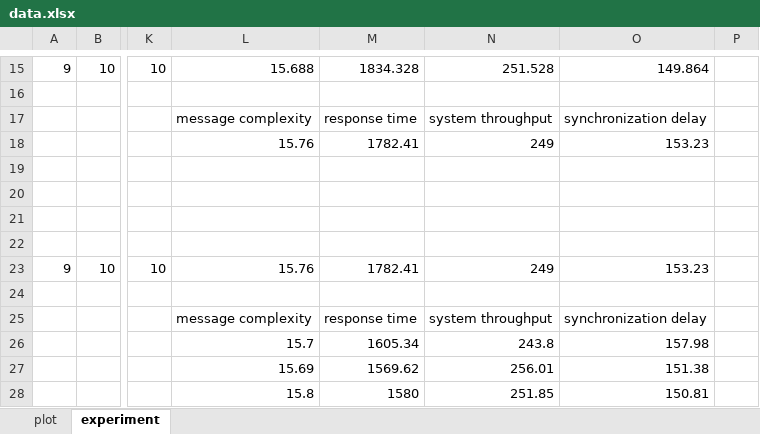
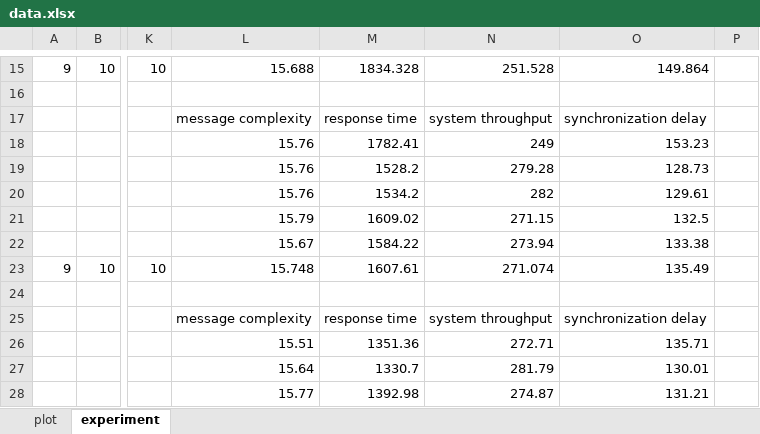
Before and after one commit to Joeelamor/CS6378, an Excel workbook: Project3/data/data.xlsx, sheet experiment, drawn as a sheet; only a part is shown, gaps mark what is left out; values as stored, in another font and other column widths than the file's, no borders; table styles not drawn; the diff covers the shown part only; the diff names each change by its address in the sheet, - before the commit and + after, or states it on an @@ line.

```diff
--- a/Project3/data/data.xlsx (sheet experiment)
+++ b/Project3/data/data.xlsx (sheet experiment)
-L19:L20: (empty)
+L19:L20: 15.76
-M19: (empty)
+M19: 1528.2
-N19: (empty)
+N19: 279.28
-O19: (empty)
+O19: 128.73
-M20: (empty)
+M20: 1534.2
-N20: (empty)
+N20: 282
-O20: (empty)
+O20: 129.61
-L21: (empty)
+L21: 15.79
-M21: (empty)
+M21: 1609.02
-N21: (empty)
+N21: 271.15
-O21: (empty)
+O21: 132.5
-L22: (empty)
+L22: 15.67
-M22: (empty)
+M22: 1584.22
-N22: (empty)
+N22: 273.94
-O22: (empty)
+O22: 133.38
-L23: 15.76
+L23: 15.748
-M23: 1782.41
+M23: 1607.61
-N23: 249
+N23: 271.074
-O23: 153.23
+O23: 135.49
-L26: 15.7
+L26: 15.51
-M26: 1605.34
+M26: 1351.36
-N26: 243.8
+N26: 272.71
-O26: 157.98
+O26: 135.71
-L27: 15.69
+L27: 15.64
-M27: 1569.62
+M27: 1330.7
-N27: 256.01
+N27: 281.79
-O27: 151.38
+O27: 130.01
-L28: 15.8
+L28: 15.77
-M28: 1580
+M28: 1392.98
-N28: 251.85
+N28: 274.87
-O28: 150.81
+O28: 131.21
```
Also changed, not shown: 15 added rows and 12 edited cells elsewhere in this sheet, sheet plot, charts or pictures, 1 other file.
